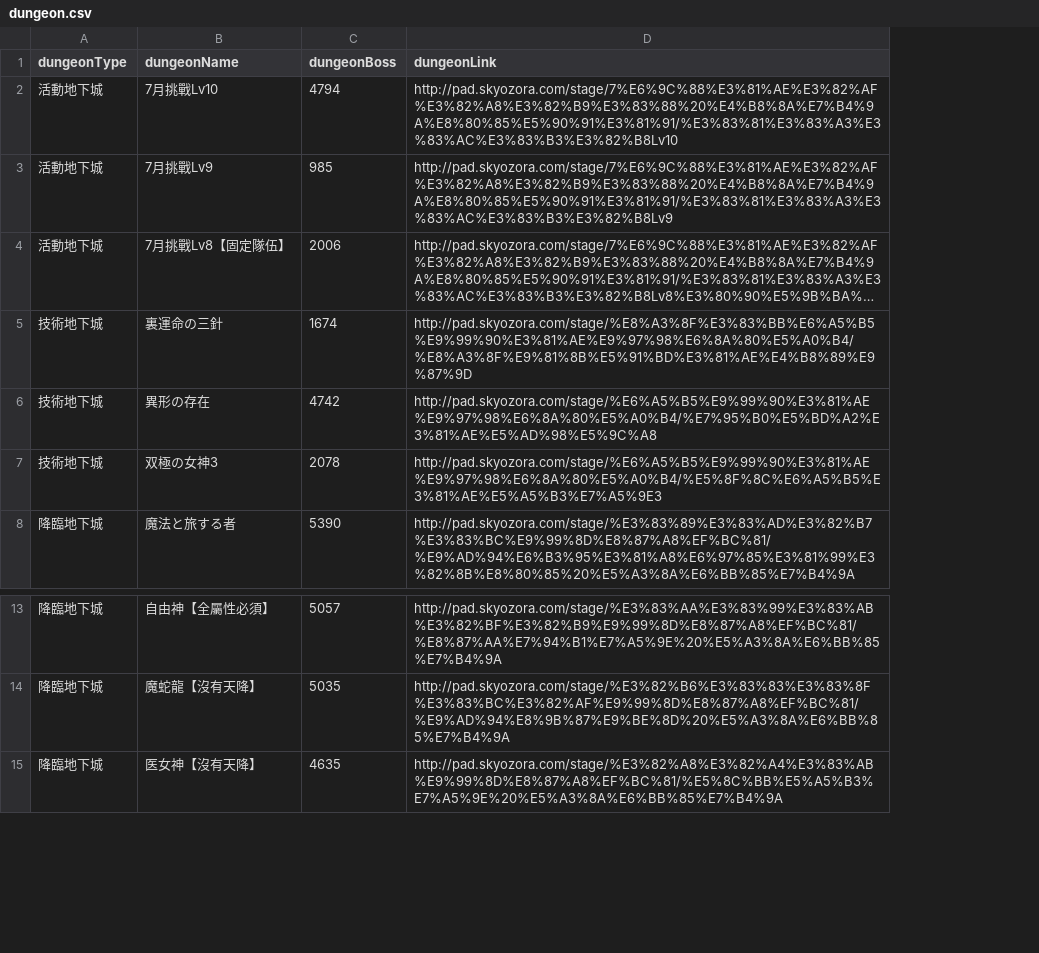
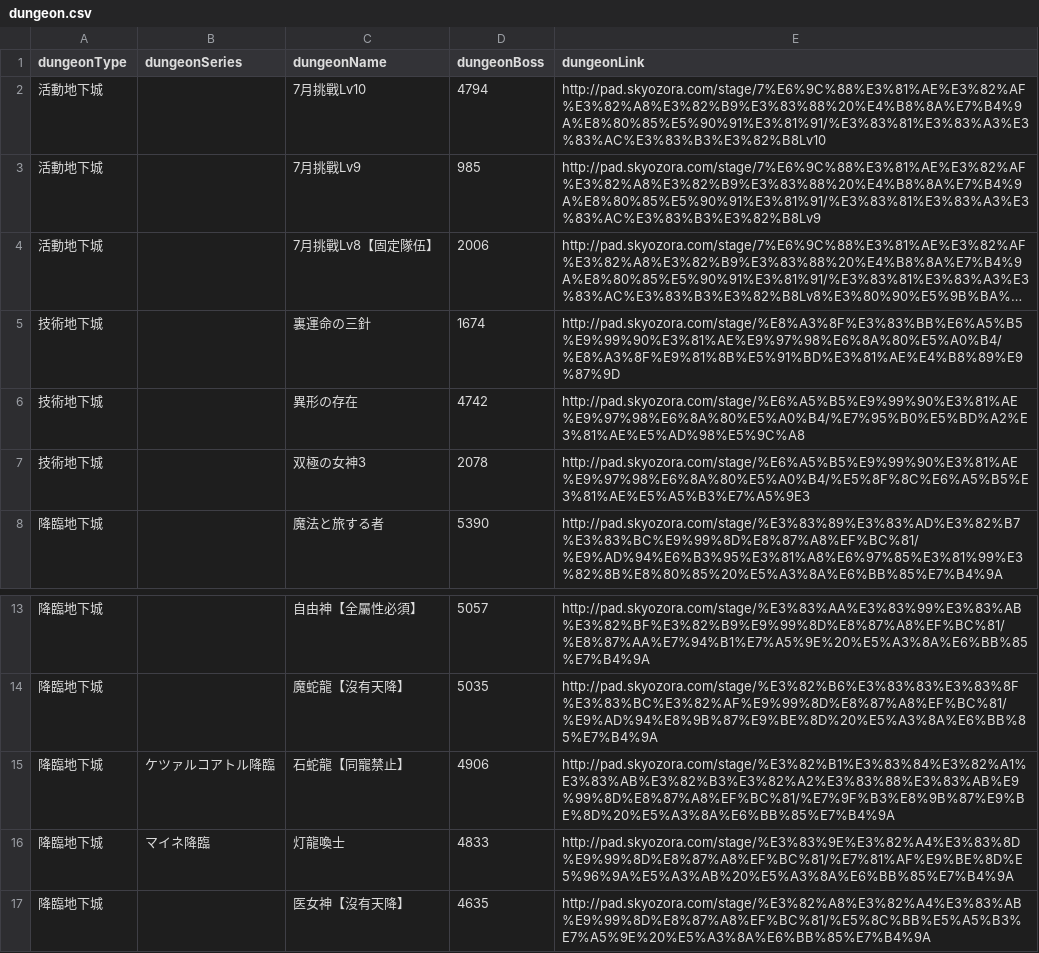
Before and after one commit to jutongpan/paddungeon, a CSV file: dungeon.csv, drawn as a sheet; only a part is shown, gaps mark what is left out; long unchanged cells end in …; the diff names each change by its address in the sheet, - before the commit and + after, or states it on an @@ line.

Commit message:
Fixed a few dungeon htmls and added Denglong and ShiSheLong htmls.

```diff
--- a/dungeon.csv
+++ b/dungeon.csv
+column B (dungeonSeries), empty
+row 15: 降臨地下城 | ケツァルコアトル降臨 | 石蛇龍【同寵禁止】 | 4906 | http://pad.skyozora.com/stage/%E3%82%B1%E3%83%84%E3%82%A1%E3%83%AB%E3%82%B3%E3%82%A2%E3%83%88%E3%83%AB%E9%99%8D%E8%87%A8%EF%BC%81/%E7%9F%B3%E8%9B%87%E9%BE%8D%20%E5%A3%8A%E6%BB%85%E7%B4%9A
+row 16: 降臨地下城 | マイネ降臨 | 灯龍喚士 | 4833 | http://pad.skyozora.com/stage/%E3%83%9E%E3%82%A4%E3%83%8D%E9%99%8D%E8%87%A8%EF%BC%81/%E7%81%AF%E9%BE%8D%E5%96%9A%E5%A3%AB%20%E5%A3%8A%E6%BB%85%E7%B4%9A
```
Also changed, not shown: 5 other files.
